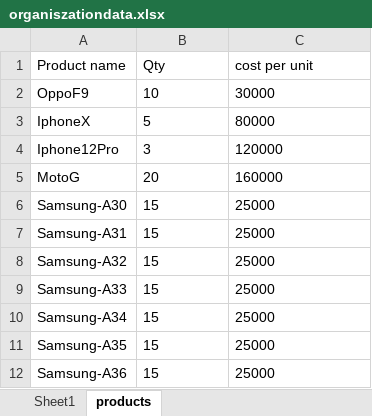
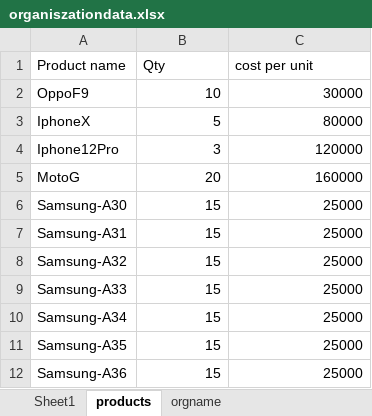
Before and after one commit to Lokesh9395/Framework_Vtiger, an Excel workbook: Data/organiszationdata.xlsx, sheet products, drawn as a sheet; values as stored, in another font and other column widths than the file's, no borders; the diff names each change by its address in the sheet, - before the commit and + after, or states it on an @@ line.

```diff
--- a/Data/organiszationdata.xlsx (sheet products)
+++ b/Data/organiszationdata.xlsx (sheet products)
+sheet tab: orgname
-B2:C12 alignment: left
+B2:C12 alignment: right
```
Also changed, not shown: sheet Sheet1, 24 other files.
